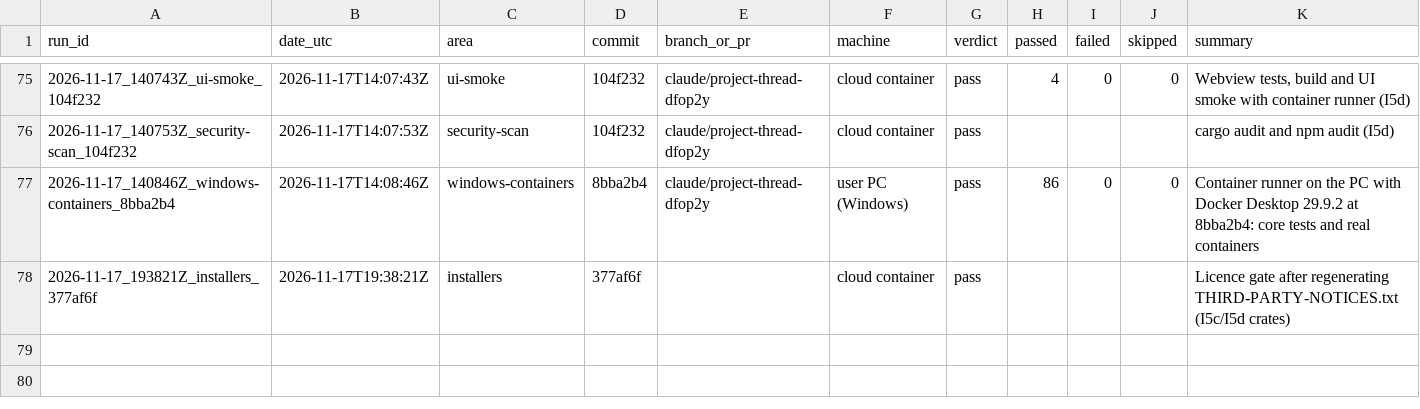
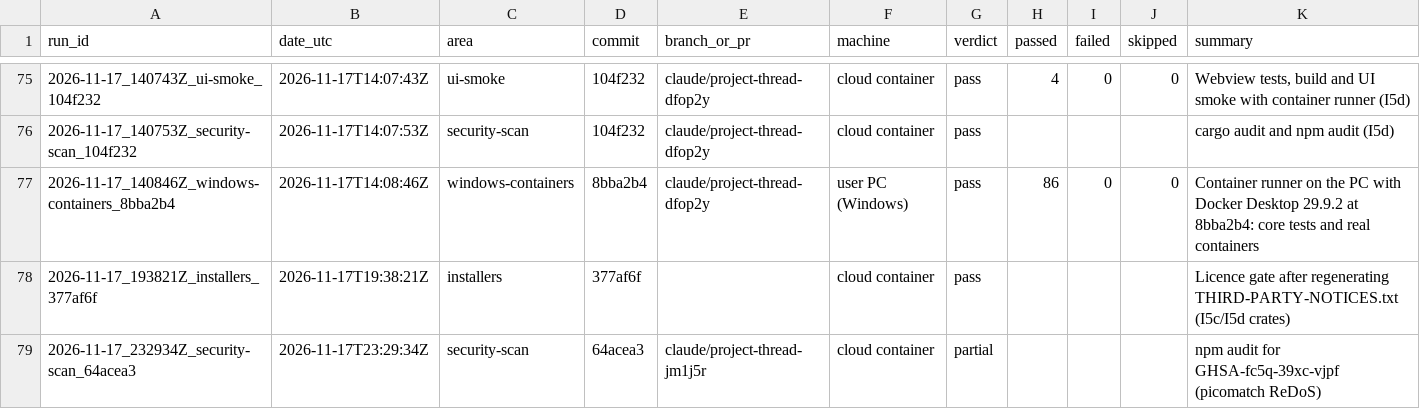
Before and after one commit to Shatoshinakamoto/P2P-AI-IDE, a CSV file: HistoryTest/INDEX.csv, drawn as a sheet; only a part is shown, gaps mark what is left out; the diff names each change by its address in the sheet, - before the commit and + after, or states it on an @@ line.

```diff
--- a/HistoryTest/INDEX.csv
+++ b/HistoryTest/INDEX.csv
+row 79: 2026-11-17_232934Z_security-scan_64acea3 | 2026-11-17T23:29:34Z | security-scan | 64acea3 | claude/project-thread-jm1j5r | cloud container | partial |  |  |  | npm audit for GHSA-fc5q-39xc-vjpf (picomatch ReDoS)
```
Also changed, not shown: 9 other files.
